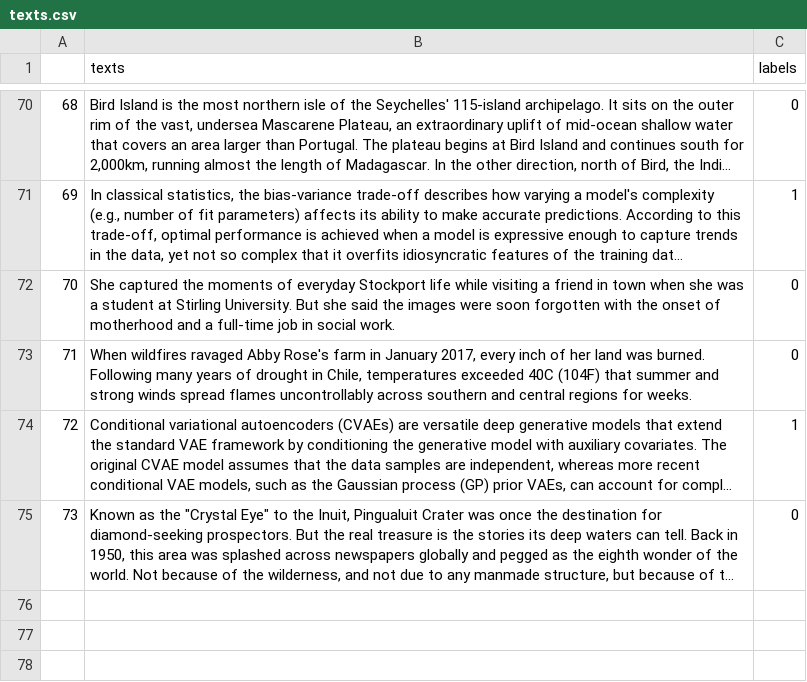
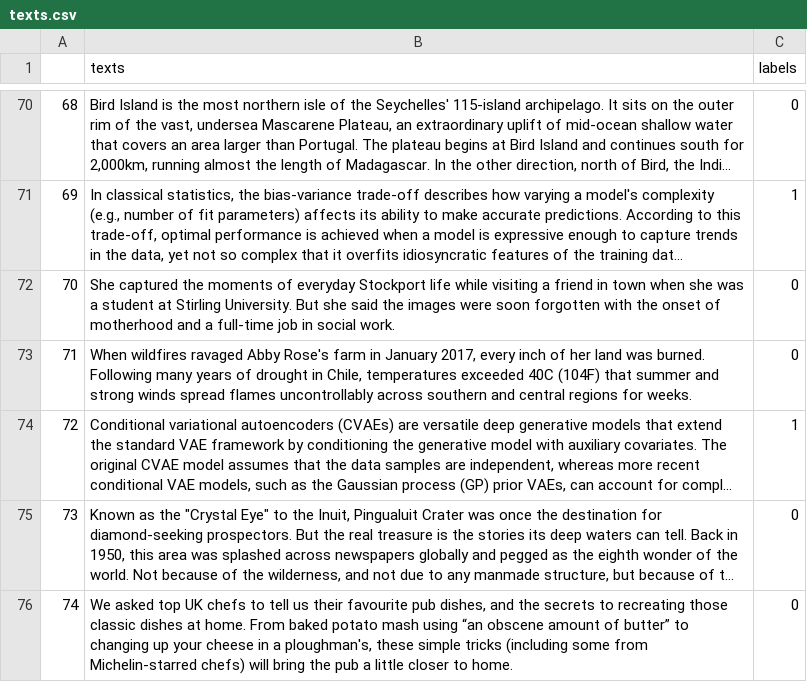
Before and after one commit to AndreasMerentitis/TfLambda-arxiv-keras, a CSV file: texts.csv, drawn as a sheet; only a part is shown, gaps mark what is left out; long unchanged cells end in …; the diff names each change by its address in the sheet, - before the commit and + after, or states it on an @@ line.

Commit message:
add sample

```diff
--- a/texts.csv
+++ b/texts.csv
+row 76: 74 | We asked top UK chefs to tell us their favourite pub dishes, and the secrets to recreating those classic dishes at home. From baked potato mash using “an obscene amount of butter” to changing up your cheese in a ploughman's, these simple tricks (including some from Michelin-starred chefs) will bring the pub a little closer to home. | 0
```
